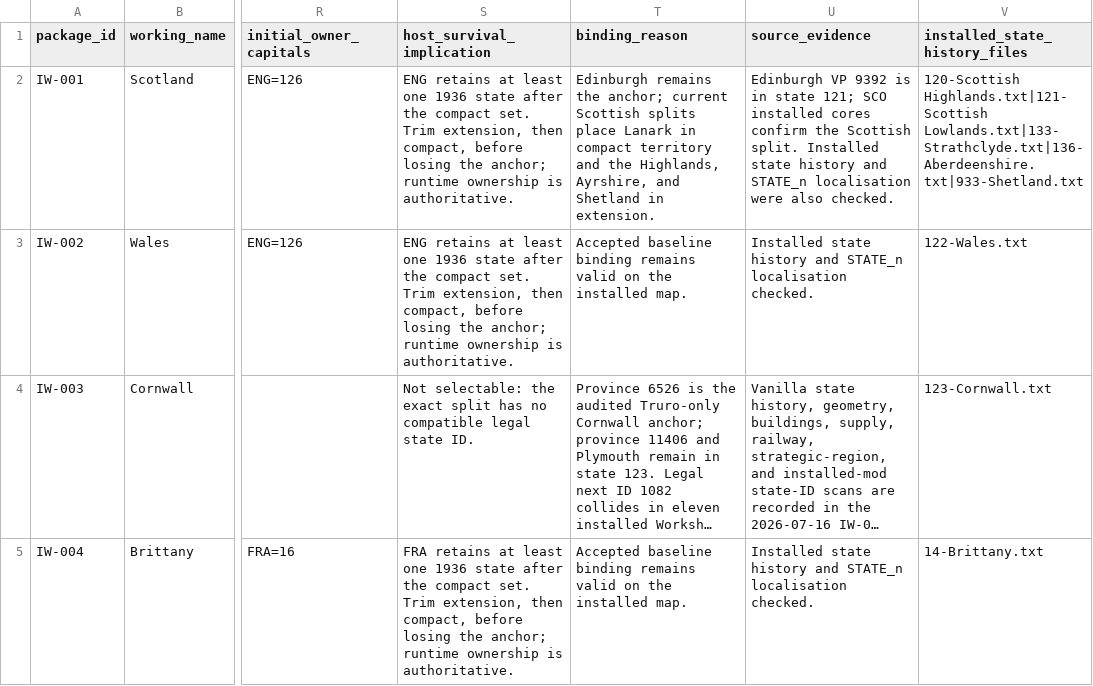
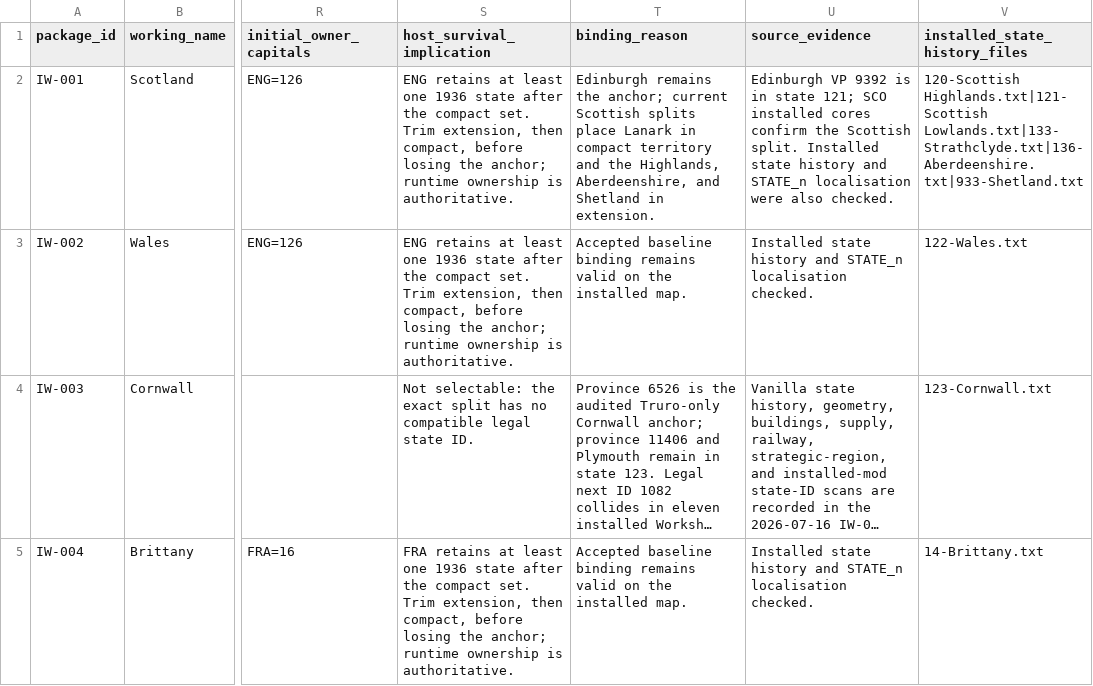
Before and after one commit to klimPaskov/Chaos-Redux, a CSV file: docs/plans/006_independence_wave_plans/package_bindings/006_current_installed_map_package_bindings.csv, drawn as a sheet; only a part is shown, gaps mark what is left out; long unchanged cells end in …; the diff names each change by its address in the sheet, - before the commit and + after, or states it on an @@ line.

Commit message:
Admit audited Scotland independence package

```diff
--- a/docs/plans/006_independence_wave_plans/package_bindings/006_current_installed_map_package_bindings.csv
+++ b/docs/plans/006_independence_wave_plans/package_bindings/006_current_installed_map_package_bindings.csv
-T2 (binding_reason): …the Highlands, Ayrshire, and Shetland…
+T2 (binding_reason): …the Highlands, Aberdeenshire, and Shetland…
```
Also changed, not shown: 4 other files.
